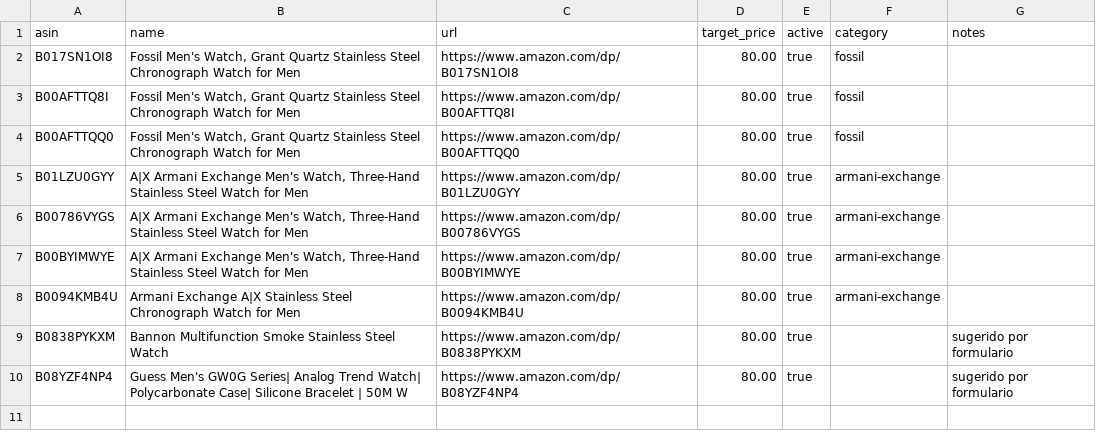
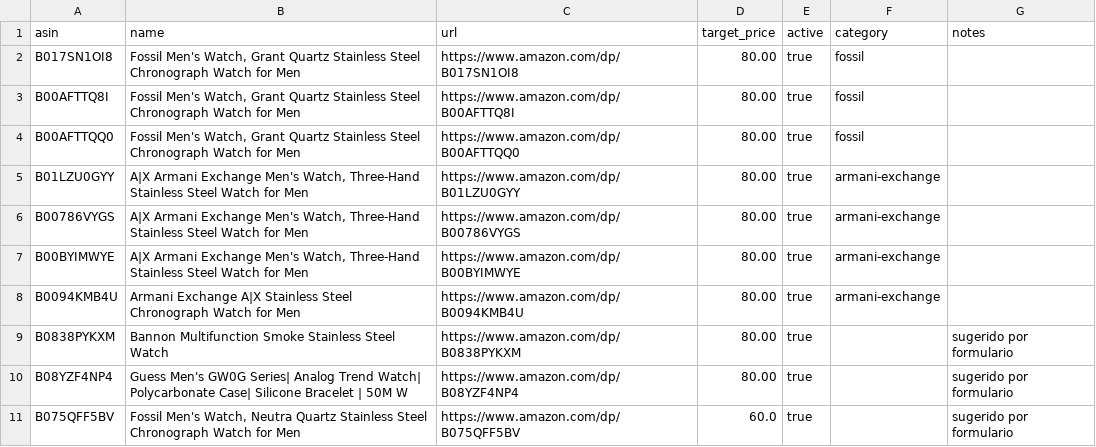
Before and after one commit to crodriguez-relojes/relojes, a CSV file: data/watches.csv, drawn as a sheet; the diff names each change by its address in the sheet, - before the commit and + after, or states it on an @@ line.

```diff
--- a/data/watches.csv
+++ b/data/watches.csv
+row 11: B075QFF5BV | Fossil Men's Watch, Neutra Quartz Stainless Steel Chronograph Watch for Men | https://www.amazon.com/dp/B075QFF5BV | 60.0 | true |  | sugerido por formulario
```
Also changed, not shown: 5 other files.
